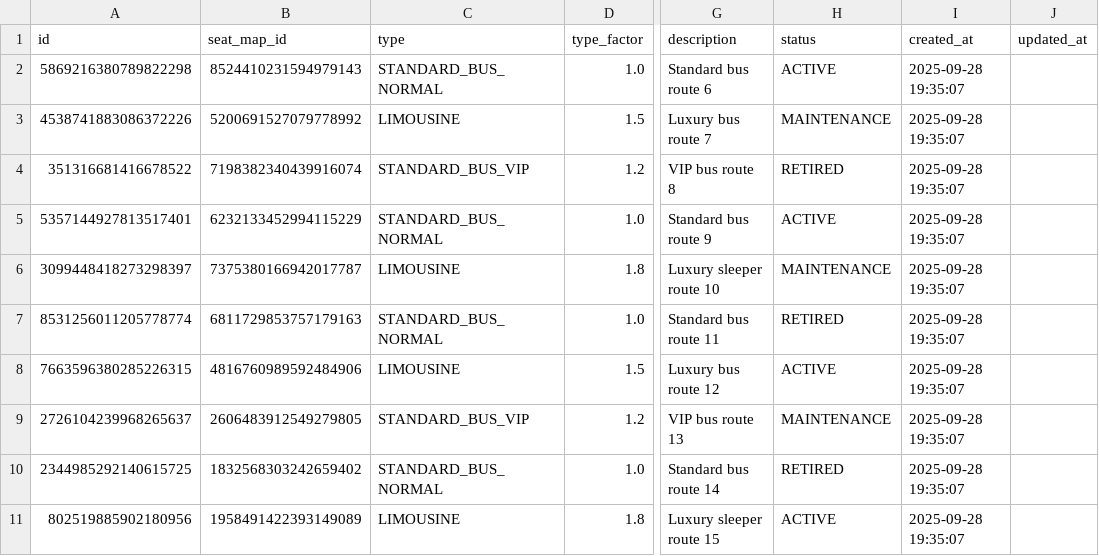
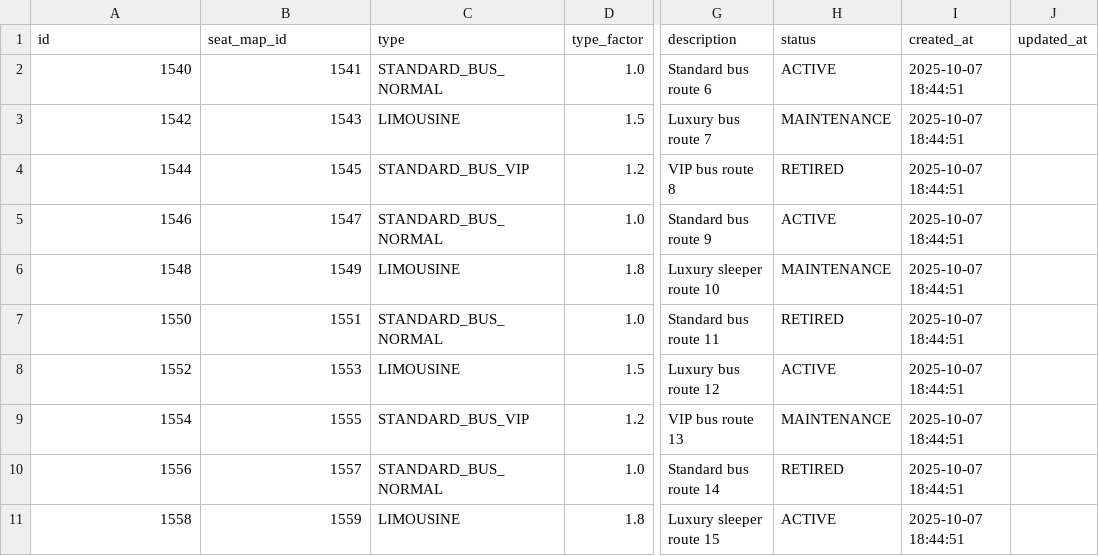
Before and after one commit to maian3333/vps-microservices, a CSV file: config/microservices/data/msroute/vehicle.csv, drawn as a sheet; only a part is shown, gaps mark what is left out; the diff names each change by its address in the sheet, - before the commit and + after, or states it on an @@ line.

```diff
--- a/config/microservices/data/msroute/vehicle.csv
+++ b/config/microservices/data/msroute/vehicle.csv
-A2 (id): 5869216380789822298
+A2 (id): 1540
-B2 (seat_map_id): 8524410231594979143
+B2 (seat_map_id): 1541
-I2:I11 (created_at): 2025-09-28 19:35:07
+I2:I11 (created_at): 2025-10-07 18:44:51
-A3 (id): 4538741883086372226
+A3 (id): 1542
-B3 (seat_map_id): 5200691527079778992
+B3 (seat_map_id): 1543
-A4 (id): 351316681416678522
+A4 (id): 1544
-B4 (seat_map_id): 7198382340439916074
+B4 (seat_map_id): 1545
-A5 (id): 5357144927813517401
+A5 (id): 1546
-B5 (seat_map_id): 6232133452994115229
+B5 (seat_map_id): 1547
-A6 (id): 3099448418273298397
+A6 (id): 1548
-B6 (seat_map_id): 7375380166942017787
+B6 (seat_map_id): 1549
-A7 (id): 8531256011205778774
+A7 (id): 1550
-B7 (seat_map_id): 6811729853757179163
+B7 (seat_map_id): 1551
-A8 (id): 7663596380285226315
+A8 (id): 1552
-B8 (seat_map_id): 4816760989592484906
+B8 (seat_map_id): 1553
-A9 (id): 2726104239968265637
+A9 (id): 1554
-B9 (seat_map_id): 2606483912549279805
+B9 (seat_map_id): 1555
-A10 (id): 2344985292140615725
+A10 (id): 1556
-B10 (seat_map_id): 1832568303242659402
+B10 (seat_map_id): 1557
-A11 (id): 802519885902180956
+A11 (id): 1558
-B11 (seat_map_id): 1958491422393149089
+B11 (seat_map_id): 1559
```
Also changed, not shown: config/microservices/data/msroute/attendant.csv, config/microservices/data/msroute/driver.csv, 11 other files.
